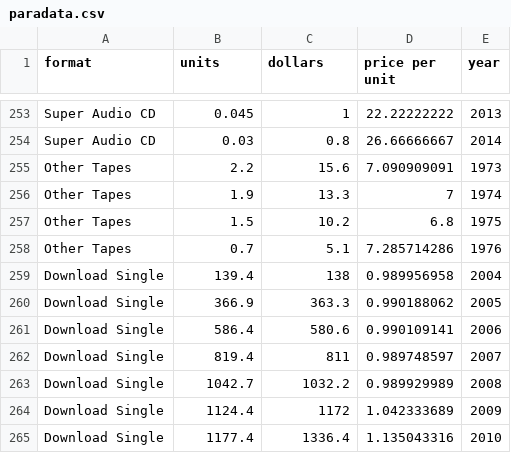
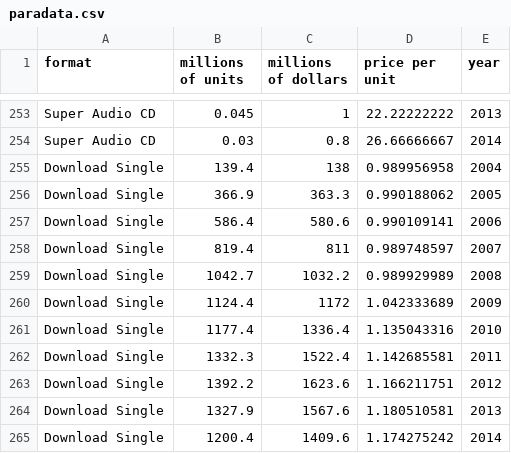
Before and after one commit to jasonjyu/cs171-pr-riaamusicsales, a CSV file: data/paradata.csv, drawn as a sheet; only a part is shown, gaps mark what is left out; the shorter side is filled out with more unchanged rows; the diff covers the shown part only.

```diff
--- a/data/paradata.csv
+++ b/data/paradata.csv
@@ -1 +1 @@
-format,units,dollars,price per unit,year
+format,millions of units,millions of dollars,price per unit,year
@@ -254,6 +254,2 @@ Super Audio CD,0.045,1,22.22222222,2013
 Super Audio CD,0.03,0.8,26.66666667,2014
-Other Tapes,2.2,15.6,7.090909091,1973
-Other Tapes,1.9,13.3,7,1974
-Other Tapes,1.5,10.2,6.8,1975
-Other Tapes,0.7,5.1,7.285714286,1976
 Download Single,139.4,138,0.989956958,2004
```
Also changed, not shown: 11 added rows and 20 edited cells elsewhere in this file, 3 other files.
